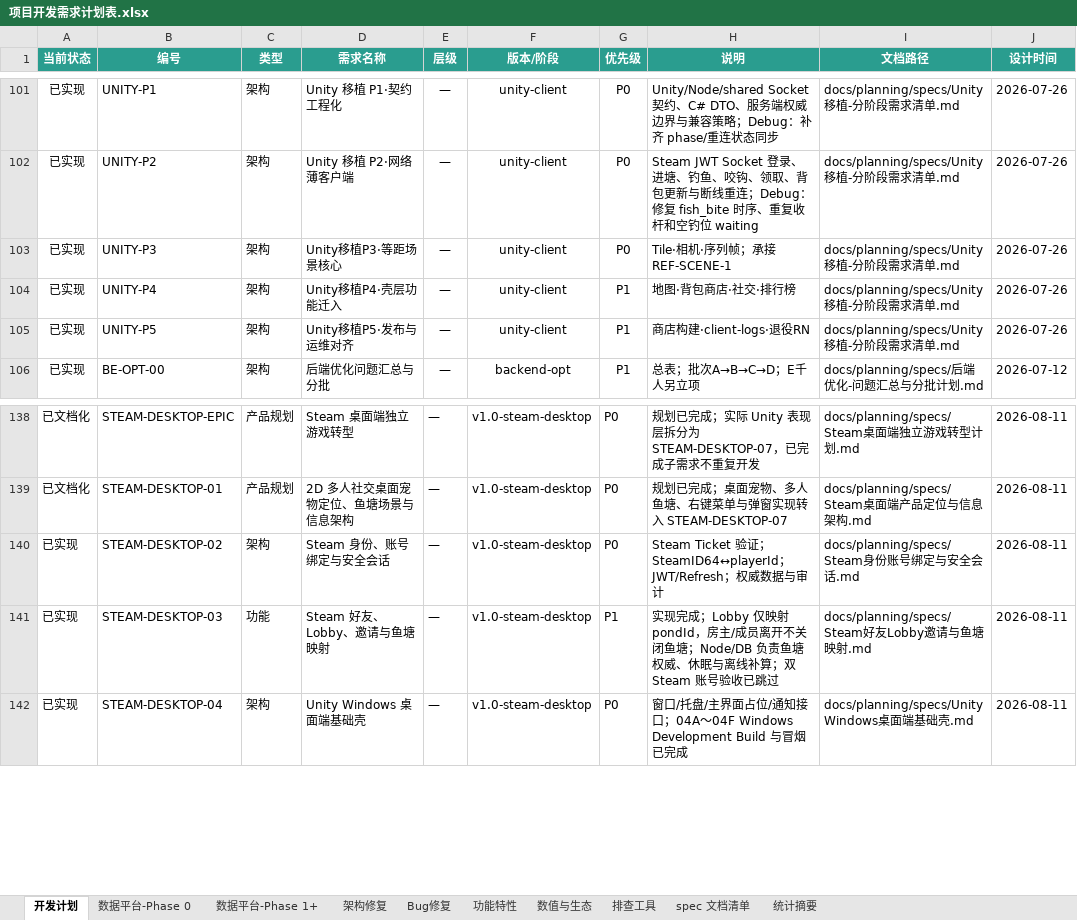
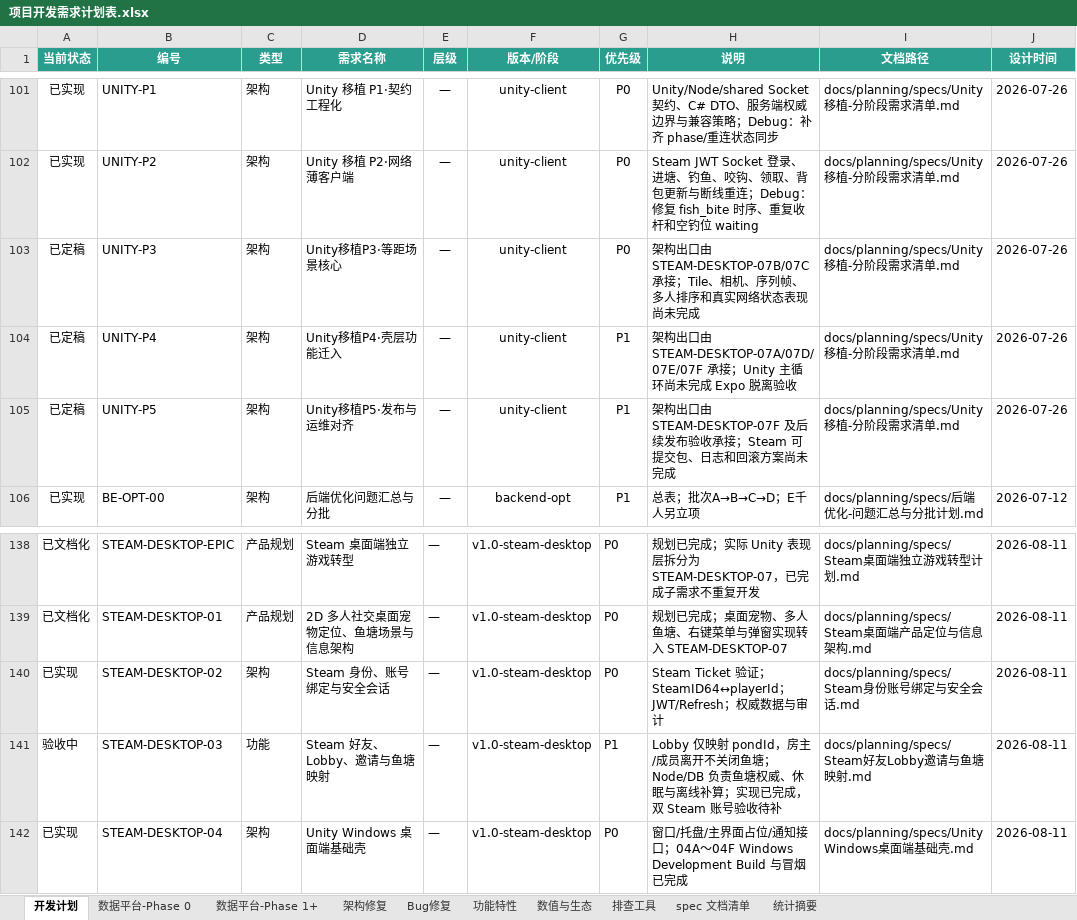
Before and after one commit to davilje/fish-social, an Excel workbook: docs/planning/项目开发需求计划表.xlsx, sheet 开发计划, drawn as a sheet; only a part is shown, gaps mark what is left out; values as stored, in another font and other column widths than the file's, no borders; the diff names each change by its address in the sheet, - before the commit and + after, or states it on an @@ line.

```diff
--- a/docs/planning/项目开发需求计划表.xlsx (sheet 开发计划)
+++ b/docs/planning/项目开发需求计划表.xlsx (sheet 开发计划)
-A103:A105 (当前状态): 已实现
+A103:A105 (当前状态): 已定稿
-H103 (说明): Tile·相机·序列帧；承接REF-SCENE-1
+H103 (说明): 架构出口由 STEAM-DESKTOP-07B/07C 承接；Tile、相机、序列帧、多人排序和真实网络状态表现尚未完成
-H104 (说明): 地图·背包商店·社交·排行榜
+H104 (说明): 架构出口由 STEAM-DESKTOP-07A/07D/07E/07F 承接；Unity 主循环尚未完成 Expo 脱离验收
-H105 (说明): 商店构建·client-logs·退役RN
+H105 (说明): 架构出口由 STEAM-DESKTOP-07F 及后续发布验收承接；Steam 可提交包、日志和回滚方案尚未完成
-A141 (当前状态): 已实现
+A141 (当前状态): 验收中
-H141 (说明): 实现完成；Lobby 仅映射 pondId，房主/成员离开不关闭鱼塘；Node/DB 负责鱼塘权威、休眠与离线补算；双 Steam 账号验收已跳过
+H141 (说明): Lobby 仅映射 pondId，房主/成员离开不关闭鱼塘；Node/DB 负责鱼塘权威、休眠与离线补算；实现已完成，双 Steam 账号验收待补
```
Also changed, not shown: 项目开发需求计划表.xlsx, 11 other files.
